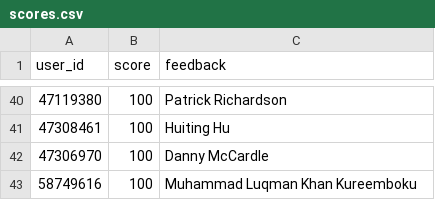
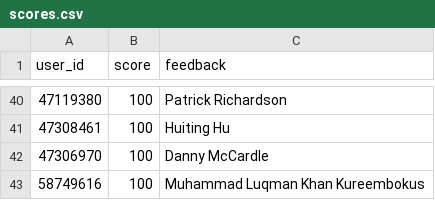
Before and after one commit to LmfKhan/cprogramming, a CSV file: scores.csv, drawn as a sheet; only a part is shown, gaps mark what is left out.

Commit message:
Update scores.csv

```diff
--- a/scores.csv
+++ b/scores.csv
@@ -42,2 +42,2 @@ user_id,score,feedback
 47306970,100, Danny McCardle
-58749616,100, Muhammad Luqman Khan Kureemboku
+58749616,100, Muhammad Luqman Khan Kureembokus
```
